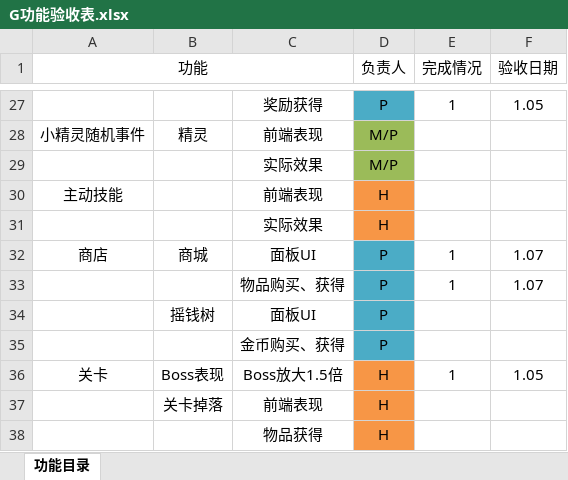
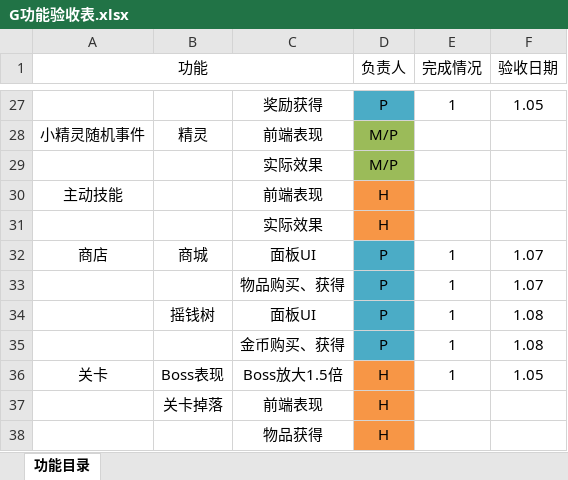
Before and after one commit to sgtcloud/sgtcloud-ossgame-project-zero, an Excel workbook: doc/G功能验收表.xlsx, sheet 功能目录, drawn as a sheet; only a part is shown, gaps mark what is left out; values as stored, in another font and other column widths than the file's, no borders; the diff names each change by its address in the sheet, - before the commit and + after, or states it on an @@ line.

Commit message:
1.功能验收

```diff
--- a/doc/G功能验收表.xlsx (sheet 功能目录)
+++ b/doc/G功能验收表.xlsx (sheet 功能目录)
-E34:E35 (完成情况): (empty)
+E34:E35 (完成情况): 1
-F34:F35 (验收日期): (empty)
+F34:F35 (验收日期): 1.08
```
